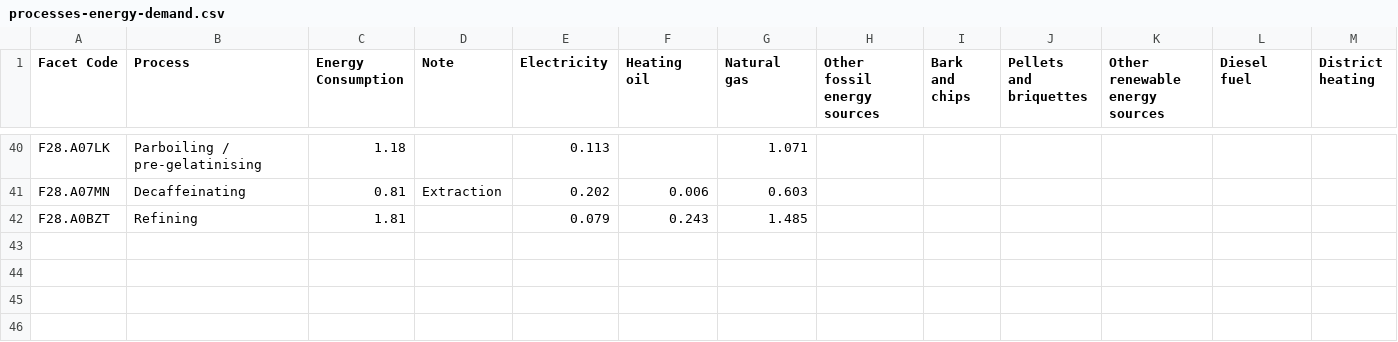
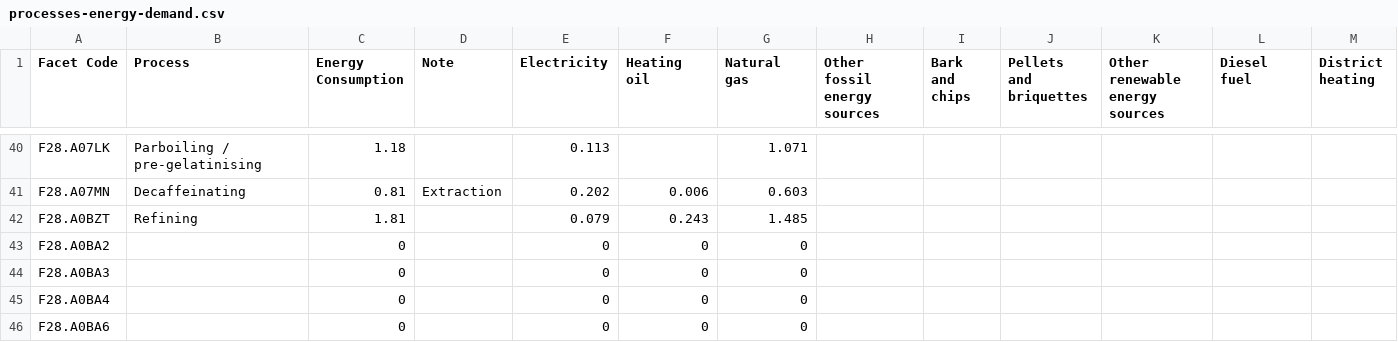
Before and after one commit to SLU-foodsystems/safad, a CSV file: misc/processes-energy-demand/processes-energy-demand.csv, drawn as a sheet; only a part is shown, gaps mark what is left out; the diff names each change by its address in the sheet, - before the commit and + after, or states it on an @@ line.

```diff
--- a/misc/processes-energy-demand/processes-energy-demand.csv
+++ b/misc/processes-energy-demand/processes-energy-demand.csv
+row 43: F28.A0BA2 |  | 0 |  | 0 | 0 | 0
+row 44: F28.A0BA3 |  | 0 |  | 0 | 0 | 0
+row 45: F28.A0BA4 |  | 0 |  | 0 | 0 | 0
+row 46: F28.A0BA6 |  | 0 |  | 0 | 0 | 0
```
Also changed, not shown: misc/carrier-footprints/carrier-footprints.csv, 3 other files.
